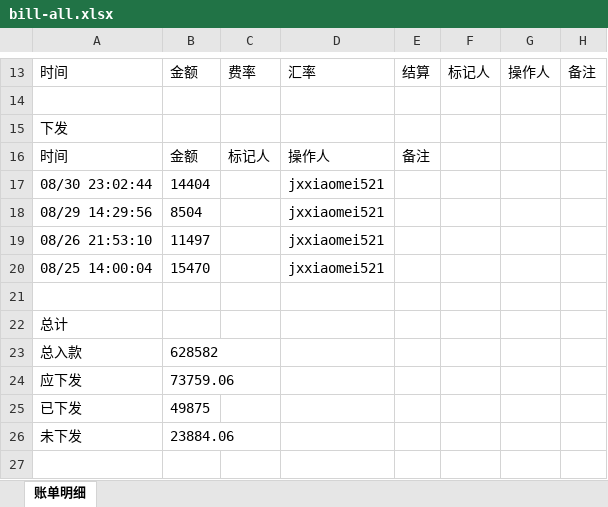
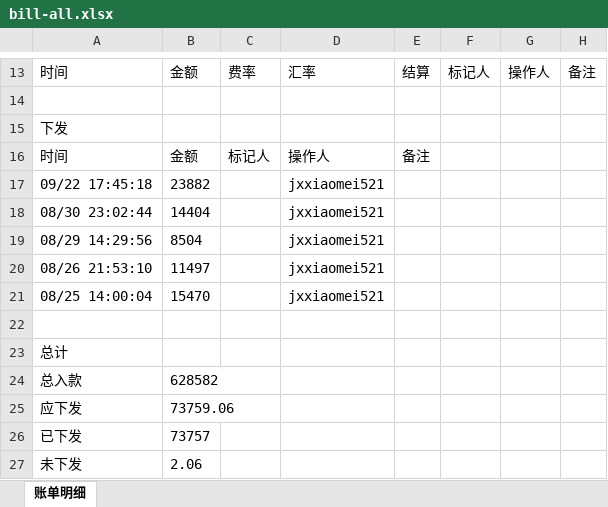
Before and after one commit to jzhangdan/botWeb, an Excel workbook: bills/JXZFSP01/-5488102317/7aad43770c4663c342d39def8dde10528d2adea40c118d4f33c29b5a59b5fb95/bill-all.xlsx, sheet 账单明细, drawn as a sheet; only a part is shown, gaps mark what is left out; values as stored, in another font and other column widths than the file's, no borders; addresses are those after the commit; the diff names each change by its address in the sheet, - before the commit and + after, or states it on an @@ line.

Commit message:
update bill page -5488102317

```diff
--- a/bills/JXZFSP01/-5488102317/7aad43770c4663c342d39def8dde10528d2adea40c118d4f33c29b5a59b5fb95/bill-all.xlsx (sheet 账单明细)
+++ b/bills/JXZFSP01/-5488102317/7aad43770c4663c342d39def8dde10528d2adea40c118d4f33c29b5a59b5fb95/bill-all.xlsx (sheet 账单明细)
+row 17: 09/22 17:45:18 | 23882 |  | jxxiaomei521
-B26: 49875
+B26: 73757
-B27: 23884.06
+B27: 2.06
```
